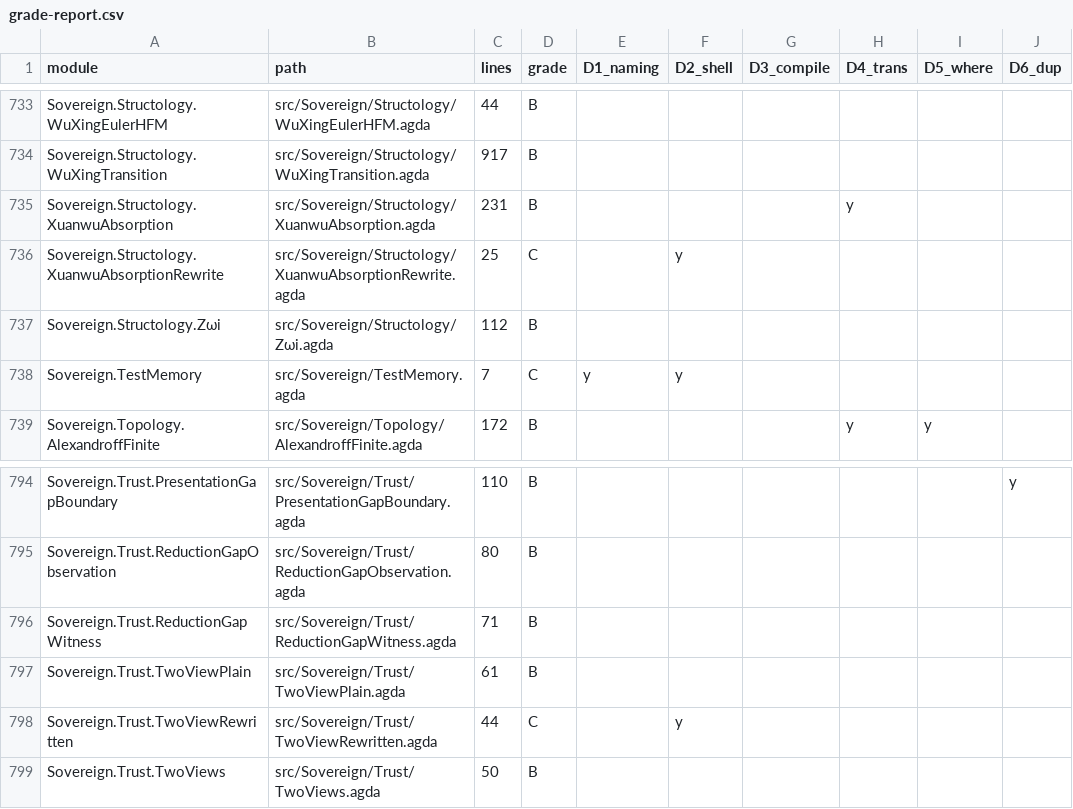
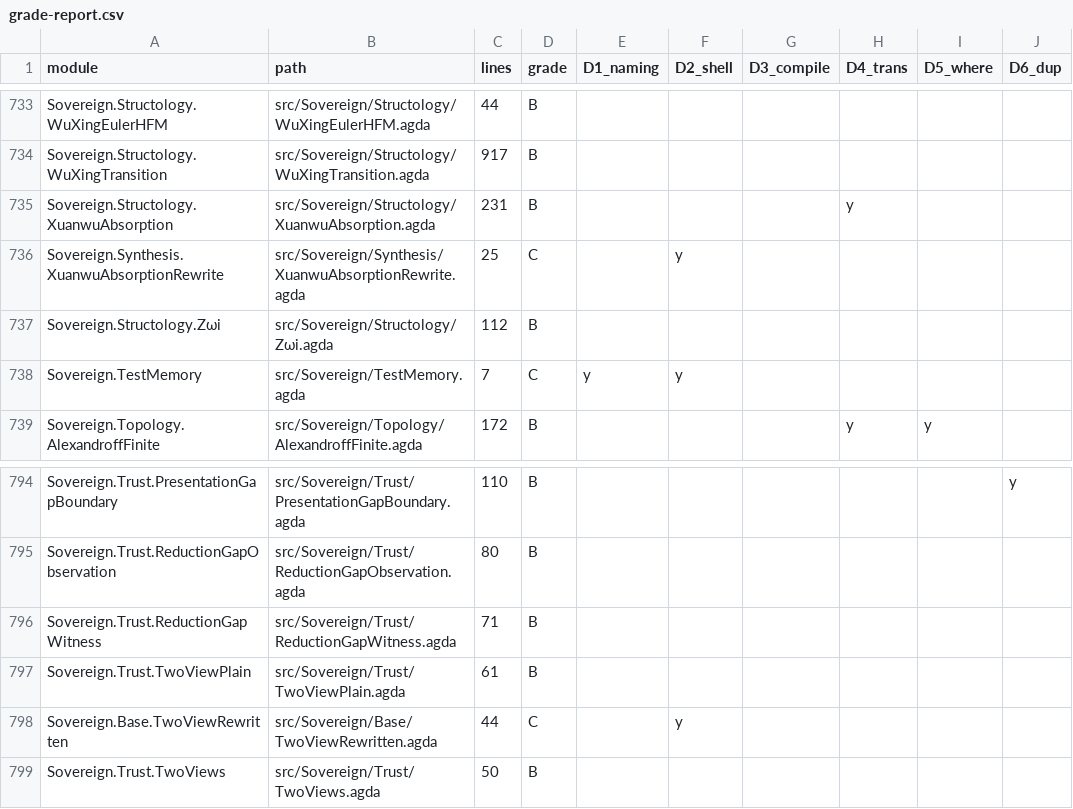
Before and after one commit to triqchem-lab/discrete-mathematics, a CSV file: docs/migration/grade-report.csv, drawn as a sheet; only a part is shown, gaps mark what is left out; the diff covers the shown part only.

```diff
--- a/docs/migration/grade-report.csv
+++ b/docs/migration/grade-report.csv
@@ -735,3 +735,3 @@ Sovereign.Structology.WuXingTransition,src/Sovereign/Structology/WuXingTransitio
 Sovereign.Structology.XuanwuAbsorption,src/Sovereign/Structology/XuanwuAbsorption.agda,231,B,,,,y,,
-Sovereign.Structology.XuanwuAbsorptionRewrite,src/Sovereign/Structology/XuanwuAbsorptionRewrite.agda,25,C,,y,,,,
+Sovereign.Synthesis.XuanwuAbsorptionRewrite,src/Sovereign/Synthesis/XuanwuAbsorptionRewrite.agda,25,C,,y,,,,
 Sovereign.Structology.Zωi,src/Sovereign/Structology/Zωi.agda,112,B,,,,,,
@@ -797,3 +797,3 @@ Sovereign.Trust.ReductionGapWitness,src/Sovereign/Trust/ReductionGapWitness.agda
 Sovereign.Trust.TwoViewPlain,src/Sovereign/Trust/TwoViewPlain.agda,61,B,,,,,,
-Sovereign.Trust.TwoViewRewritten,src/Sovereign/Trust/TwoViewRewritten.agda,44,C,,y,,,,
+Sovereign.Base.TwoViewRewritten,src/Sovereign/Base/TwoViewRewritten.agda,44,C,,y,,,,
 Sovereign.Trust.TwoViews,src/Sovereign/Trust/TwoViews.agda,50,B,,,,,,
```
Also changed, not shown: 38 edited cells elsewhere in this file, docs/migration/dep-graph.csv, docs/migration/module-inventory.csv, 10 other files.
